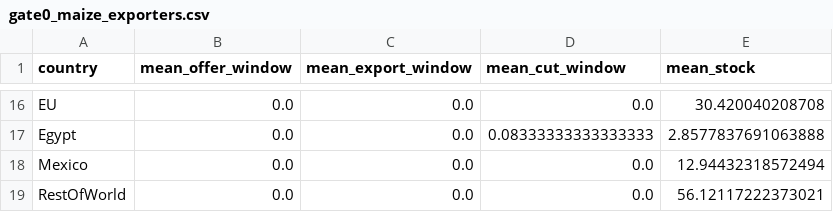
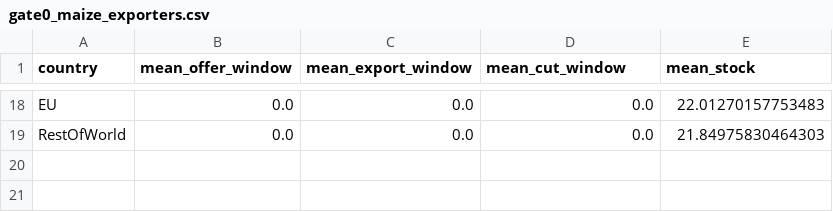
Before and after one commit to mjpuma/sheaf-model, a CSV file: diagnostics/gate0_maize_exporters.csv, drawn as a sheet; only a part is shown, gaps mark what is left out; removed rows and columns are numbered as before the commit, all else as after; the diff covers the shown part only; the diff names each change by its address in the sheet, - before the commit and + after, or states it on an @@ line.

```diff
--- a/diagnostics/gate0_maize_exporters.csv
+++ b/diagnostics/gate0_maize_exporters.csv
-E18 (mean_stock): 30.420040208708
+E18 (mean_stock): 22.01270157753483
-row 17: Egypt | 0.0 | 0.0 | 0.08333333333333333 | 2.8577837691063888
-row 18: Mexico | 0.0 | 0.0 | 0.0 | 12.94432318572494
-E19 (mean_stock): 56.12117222373021
+E19 (mean_stock): 21.84975830464303
```
Also changed, not shown: 10 added rows, 8 removed rows and 16 edited cells elsewhere in this file, diagnostics/gate0_maize_score.csv, diagnostics/gate0_rice_exporters.csv, 18 other files.
